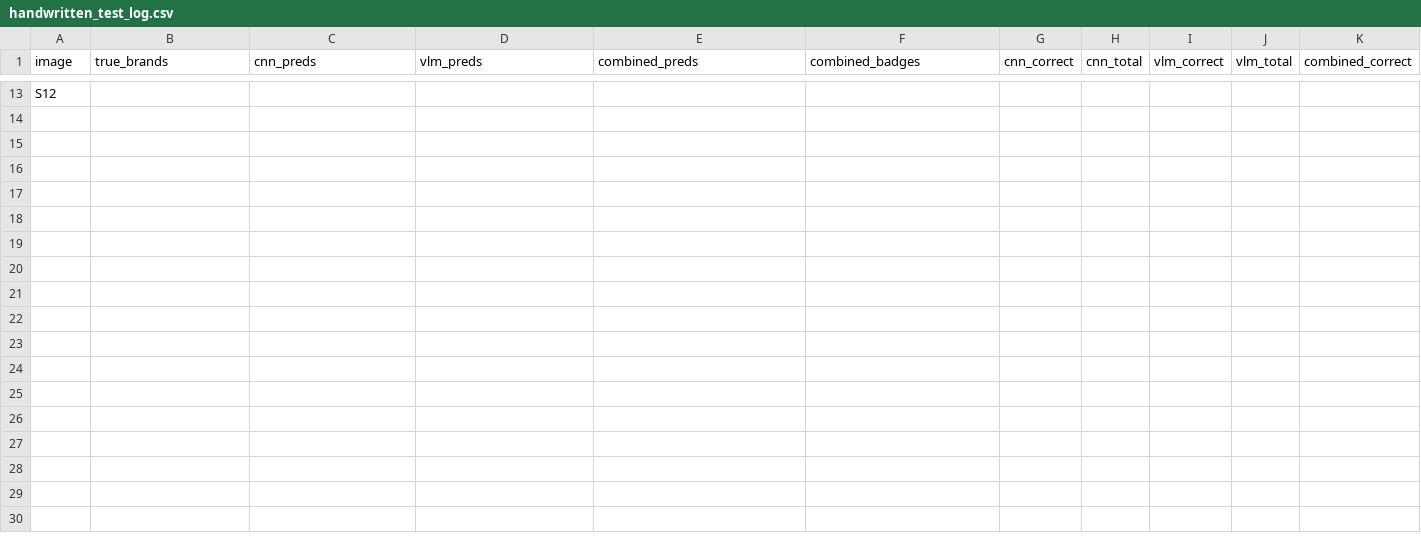
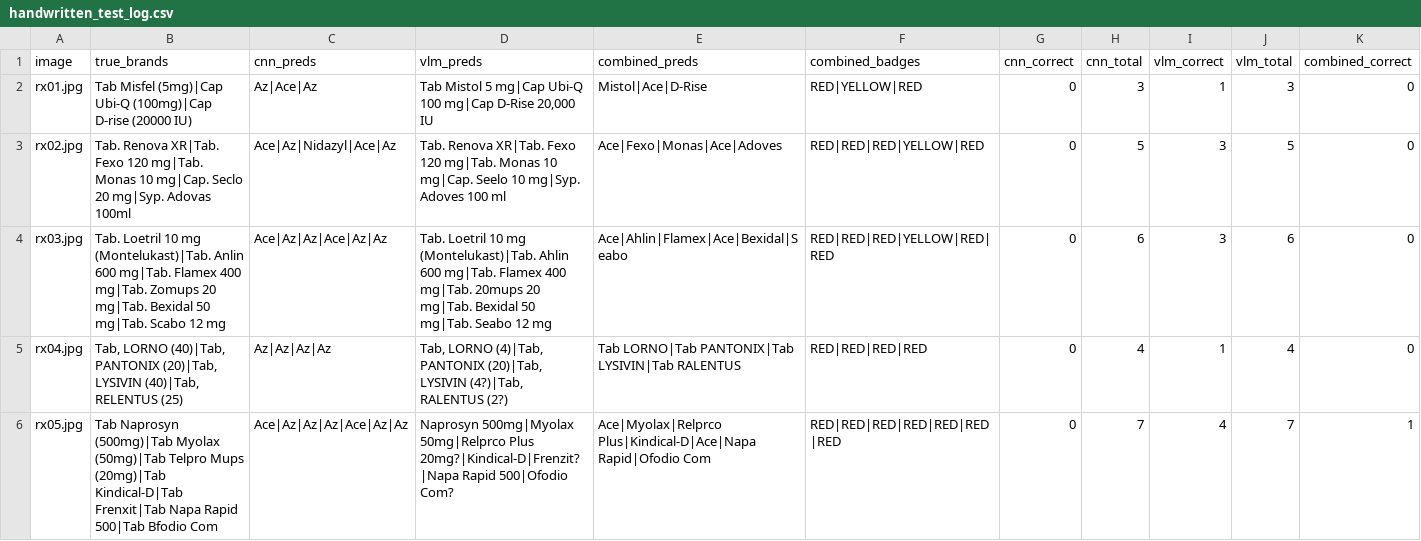
Before and after one commit to SJesan/RxBondhu, a CSV file: results/handwritten_test_log.csv, drawn as a sheet; only a part is shown, gaps mark what is left out; removed rows and columns are numbered as before the commit, all else as after; rows hold the shown columns only; the diff covers the shown part only; the diff names each change by its address in the sheet, - before the commit and + after, or states it on an @@ line.

Commit message:
Fill real 10-image handwriting evaluation and keep verified key local

```diff
--- a/results/handwritten_test_log.csv
+++ b/results/handwritten_test_log.csv
-row 13: S12
+row 2: rx01.jpg | Tab Misfel (5mg)|Cap Ubi-Q (100mg)|Cap D-rise (20000 IU) | Az|Ace|Az | Tab Mistol 5 mg|Cap Ubi-Q 100 mg|Cap D-Rise 20,000 IU | Mistol|Ace|D-Rise | RED|YELLOW|RED | 0 | 3 | 1 | 3 | 0
+row 3: rx02.jpg | Tab. Renova XR|Tab. Fexo 120 mg|Tab. Monas 10 mg|Cap. Seclo 20 mg|Syp. Adovas 100ml | Ace|Az|Nidazyl|Ace|Az | Tab. Renova XR|Tab. Fexo 120 mg|Tab. Monas 10 mg|Cap. Seelo 10 mg|Syp. Adoves 100 ml | Ace|Fexo|Monas|Ace|Adoves | RED|RED|RED|YELLOW|RED | 0 | 5 | 3 | 5 | 0
+row 4: rx03.jpg | Tab. Loetril 10 mg (Montelukast)|Tab. Anlin 600 mg|Tab. Flamex 400 mg|Tab. Zomups 20 mg|Tab. Bexidal 50 mg|Tab. Scabo 12 mg | Ace|Az|Az|Ace|Az|Az | Tab. Loetril 10 mg (Montelukast)|Tab. Ahlin 600 mg|Tab. Flamex 400 mg|Tab. 20mups 20 mg|Tab. Bexidal 50 mg|Tab. Seabo 12 mg | Ace|Ahlin|Flamex|Ace|Bexidal|Seabo | RED|RED|RED|YELLOW|RED|RED | 0 | 6 | 3 | 6 | 0
+row 5: rx04.jpg | Tab, LORNO (40)|Tab, PANTONIX (20)|Tab, LYSIVIN (40)|Tab, RELENTUS (25) | Az|Az|Az|Az | Tab, LORNO (4)|Tab, PANTONIX (20)|Tab, LYSIVIN (4?)|Tab, RALENTUS (2?) | Tab LORNO|Tab PANTONIX|Tab LYSIVIN|Tab RALENTUS | RED|RED|RED|RED | 0 | 4 | 1 | 4 | 0
+row 6: rx05.jpg | Tab Naprosyn (500mg)|Tab Myolax (50mg)|Tab Telpro Mups (20mg)|Tab Kindical-D|Tab Frenxit|Tab Napa Rapid 500|Tab Bfodio Com | Ace|Az|Az|Az|Ace|Az|Az | Naprosyn 500mg|Myolax 50mg|Relprco Plus 20mg?|Kindical-D|Frenzit?|Napa Rapid 500|Ofodio Com? | Ace|Myolax|Relprco Plus|Kindical-D|Ace|Napa Rapid|Ofodio Com | RED|RED|RED|RED|RED|RED|RED | 0 | 7 | 4 | 7 | 1
```
Also changed, not shown: 5 added rows and 11 removed rows elsewhere in this file, 3 other files.
